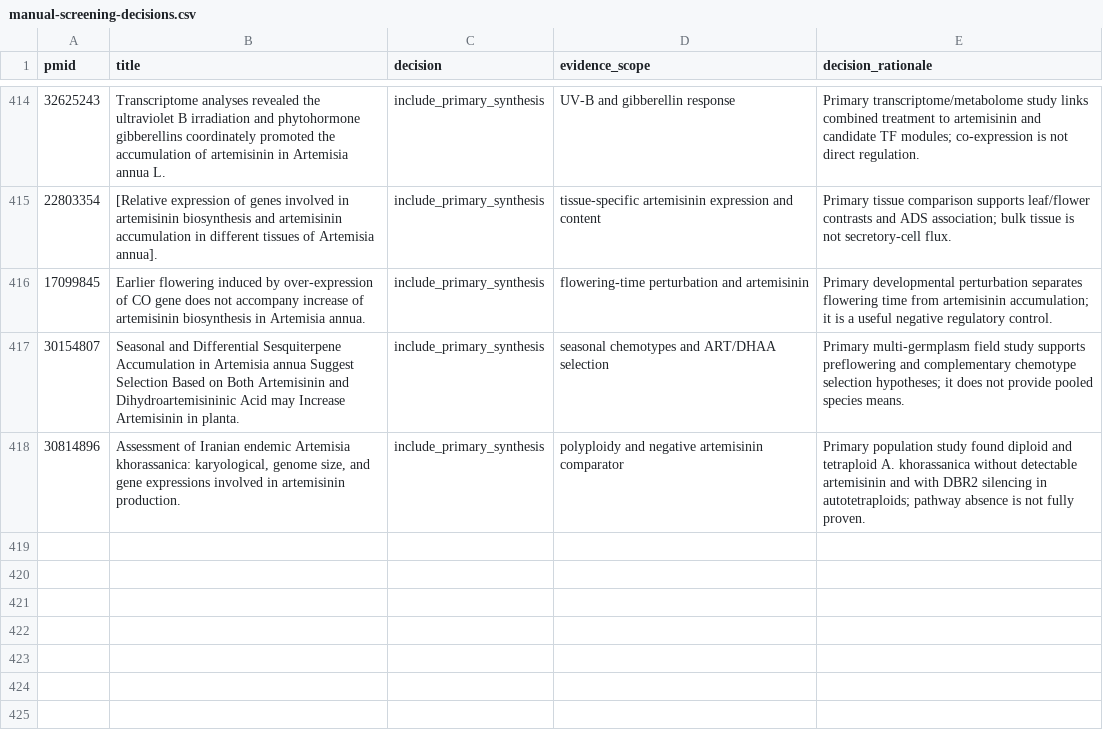
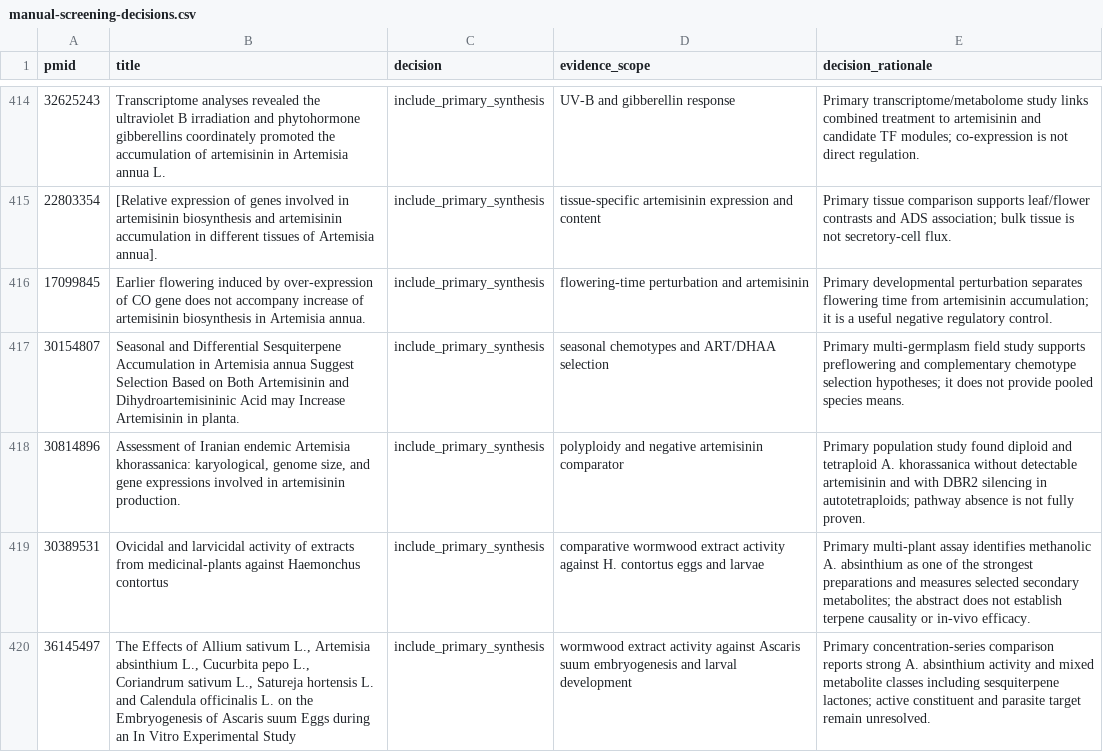
Before and after one commit to dcmcshan/artemisia, a CSV file: manuscript/manual-screening-decisions.csv, drawn as a sheet; only a part is shown, gaps mark what is left out.

```diff
--- a/manuscript/manual-screening-decisions.csv
+++ b/manuscript/manual-screening-decisions.csv
@@ -418 +418,3 @@ pmid,title,decision,evidence_scope,decision_rationale
 30814896,"Assessment of Iranian endemic Artemisia khorassanica: karyological, genome size, and gene expressions involved in artemisinin production.",include_primary_synthesis,polyploidy and negative artemisinin comparator,"Primary population study found diploid and tetraploid A. khorassanica without detectable artemisinin and with DBR2 silencing in autotetraploids; pathway absence is not fully proven."
+30389531,"Ovicidal and larvicidal activity of extracts from medicinal-plants against Haemonchus contortus",include_primary_synthesis,comparative wormwood extract activity against H. contortus eggs and larvae,"Primary multi-plant assay identifies methanolic A. absinthium as one of the strongest preparations and measures selected secondary metabolites; the abstract does not establish terpene causality or in-vivo efficacy."
+36145497,"The Effects of Allium sativum L., Artemisia absinthium L., Cucurbita pepo L., Coriandrum sativum L., Satureja hortensis L. and Calendula officinalis L. on the Embryogenesis of Ascaris suum Eggs during an In Vitro Experimental Study",include_primary_synthesis,wormwood extract activity against Ascaris suum embryogenesis and larval development,"Primary concentration-series comparison reports strong A. absinthium activity and mixed metabolite classes including sesquiterpene lactones; active constituent and parasite target remain unresolved."
```
Also changed, not shown: manuscript/antiparasitic-evidence.csv, manuscript/evidence-matrix.csv, 9 other files.
